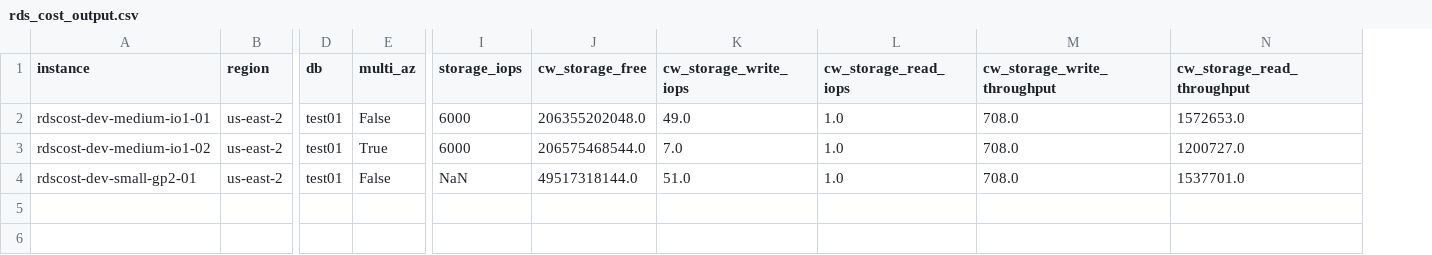
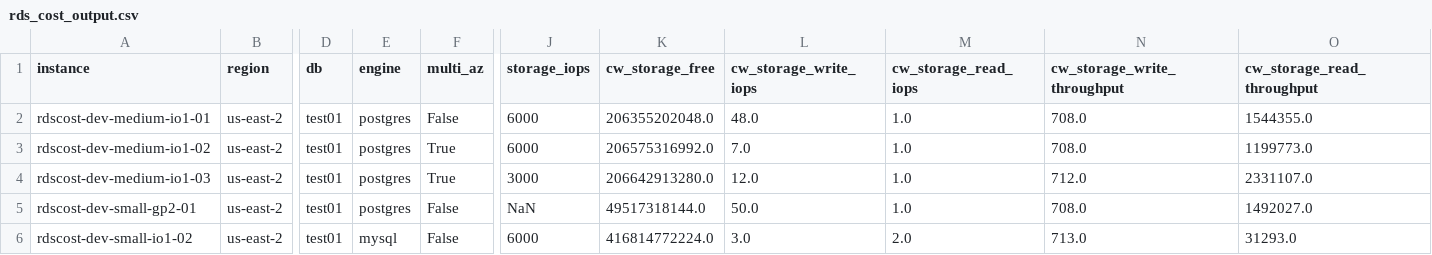
Before and after one commit to ericg-aws/aws-rds-storage-calc, a CSV file: data/rds_cost_output.csv, drawn as a sheet; only a part is shown, gaps mark what is left out; addresses are those after the commit; rows hold the shown columns only; the diff names each change by its address in the sheet, - before the commit and + after, or states it on an @@ line.

```diff
--- a/data/rds_cost_output.csv
+++ b/data/rds_cost_output.csv
+column E (engine), rows 2-3: postgres | postgres; row 5: postgres
-L2 (cw_storage_write_iops): 49.0
+L2 (cw_storage_write_iops): 48.0
-O2 (cw_storage_read_throughput): 1572653.0
+O2 (cw_storage_read_throughput): 1544355.0
-K3 (cw_storage_free): 206575468544.0
+K3 (cw_storage_free): 206575316992.0
-O3 (cw_storage_read_throughput): 1200727.0
+O3 (cw_storage_read_throughput): 1199773.0
+row 4: rdscost-dev-medium-io1-03 | us-east-2 | test01 | postgres | True | 3000 | 206642913280.0 | 12.0 | 1.0 | 712.0 | 2331107.0
-L5 (cw_storage_write_iops): 51.0
+L5 (cw_storage_write_iops): 50.0
-O5 (cw_storage_read_throughput): 1537701.0
+O5 (cw_storage_read_throughput): 1492027.0
+row 6: rdscost-dev-small-io1-02 | us-east-2 | test01 | mysql | False | 6000 | 416814772224.0 | 3.0 | 2.0 | 713.0 | 31293.0
```
Also changed, not shown: 2 other files.
